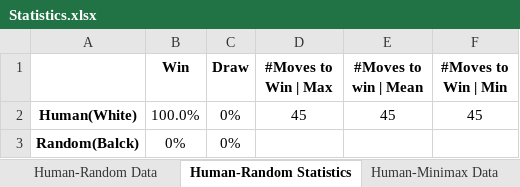
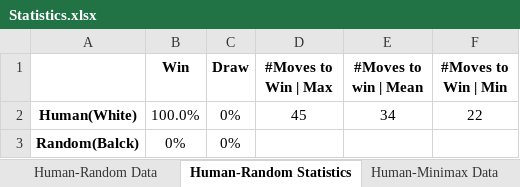
Before and after one commit to Maurizio-Meschi/Chess_UE5.2, an Excel workbook: Game_Data/Statistics/Statistics.xlsx, sheet Human-Random Statistics, drawn as a sheet; values as stored, in another font and other column widths than the file's, no borders; the diff names each change by its address in the sheet, - before the commit and + after, or states it on an @@ line.

```diff
--- a/Game_Data/Statistics/Statistics.xlsx (sheet Human-Random Statistics)
+++ b/Game_Data/Statistics/Statistics.xlsx (sheet Human-Random Statistics)
-E2 (#Moves to win | Mean): 45
+E2 (#Moves to win | Mean): 34
-F2 (#Moves to Win | Min): 45
+F2 (#Moves to Win | Min): 22
```
Also changed, not shown: sheet Random-Minimax Data, sheet Human-Minimax Data, sheet Minimax-Minimax Data, sheet Minimax-Minimax Statistics, sheet Human-Random Data, sheet Random-Minimax Statistics, 1 more sheet, other sheet tabs, 7 other files.
